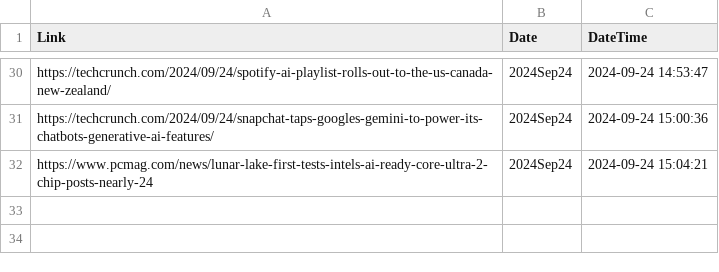
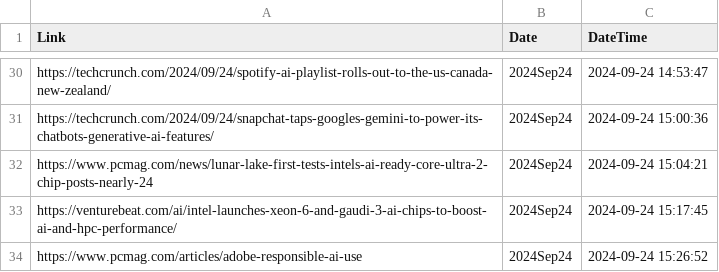
Before and after one commit to prblsing/TechInsightX, a CSV file: etc/ops/posted_links_2024Sep24.csv, drawn as a sheet; only a part is shown, gaps mark what is left out; the diff names each change by its address in the sheet, - before the commit and + after, or states it on an @@ line.

```diff
--- a/etc/ops/posted_links_2024Sep24.csv
+++ b/etc/ops/posted_links_2024Sep24.csv
+row 33: https://venturebeat.com/ai/intel-launches-xeon-6-and-gaudi-3-ai-chips-to-boost-ai-and-hpc-performance/ | 2024Sep24 | 2024-09-24 15:17:45
+row 34: https://www.pcmag.com/articles/adobe-responsible-ai-use | 2024Sep24 | 2024-09-24 15:26:52
```
Also changed, not shown: 1 other file.
